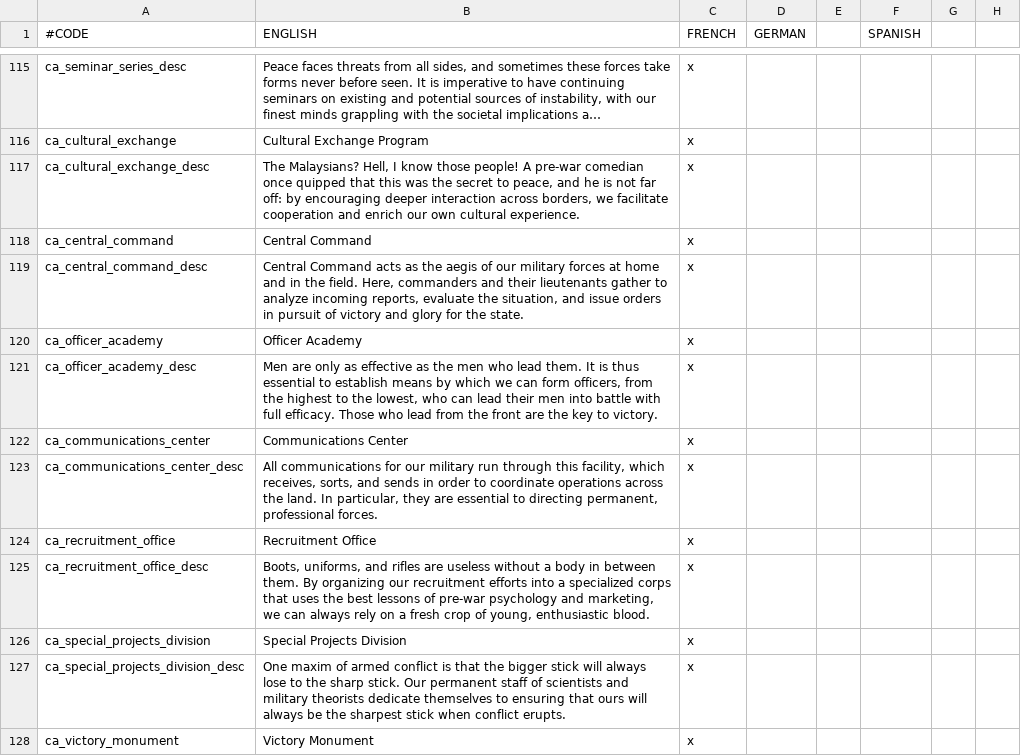
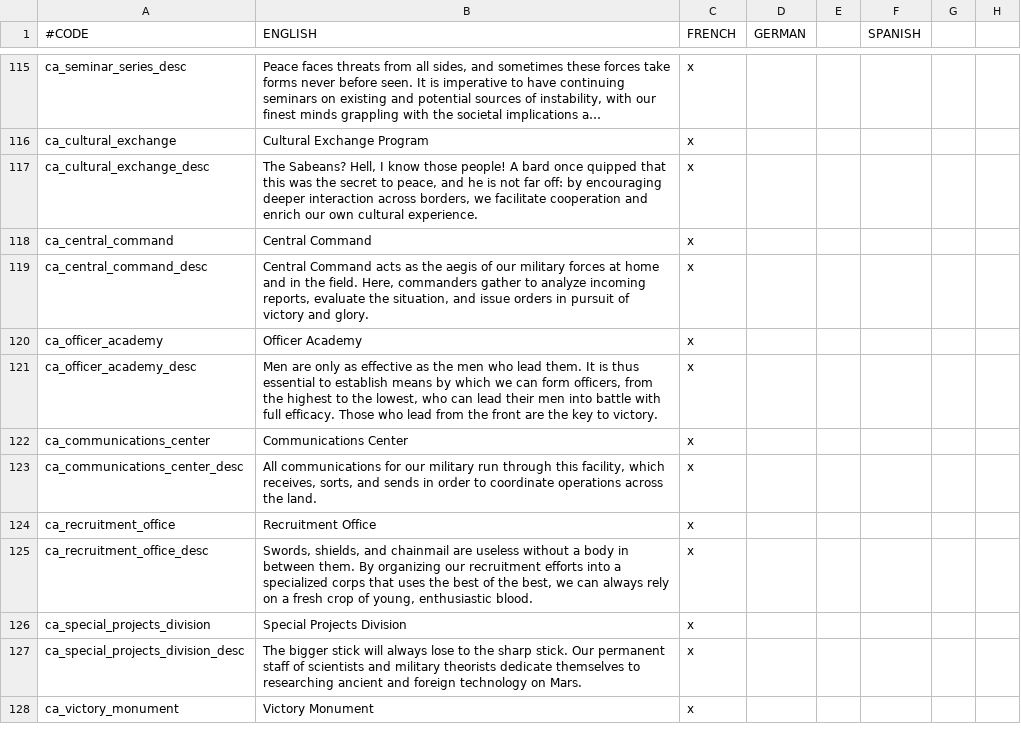
Before and after one commit to Zombaxx/MiddleMars, a CSV file: Middle Mars/localisation/unit_locs.csv, drawn as a sheet; only a part is shown, gaps mark what is left out; long unchanged cells end in …; the diff covers the shown part only; the diff names each change by its address in the sheet, - before the commit and + after, or states it on an @@ line.

Commit message:
Rwmroy - mech event updates
DTE building changes
Fixed commander title
Localization updates

```diff
--- a/Middle Mars/localisation/unit_locs.csv
+++ b/Middle Mars/localisation/unit_locs.csv
-B117 (ENGLISH): The Malaysians? Hell, I know those people! A pre-war comedian once quipped…
+B117 (ENGLISH): The Sabeans? Hell, I know those people! A bard once quipped…
-B119 (ENGLISH): …Here, commanders and their lieutenants gather to analyze incoming reports, evaluate the situation, and issue orders in pursuit of victory and glory for the state.
+B119 (ENGLISH): …Here, commanders gather to analyze incoming reports, evaluate the situation, and issue orders in pursuit of victory and glory.
-B123 (ENGLISH): …the land. In particular, they are essential to directing permanent, professional forces.
+B123 (ENGLISH): …the land.
-B125 (ENGLISH): Boots, uniforms, and rifles are useless without a body in between them. By organizing our recruitment efforts into a specialized corps that uses the best lessons of pre-war psychology and marketing, we can…
+B125 (ENGLISH): Swords, shields, and chainmail are useless without a body in between them. By organizing our recruitment efforts into a specialized corps that uses the best of the best, we can…
-B127 (ENGLISH): One maxim of armed conflict is that the bigger stick will always lose to the sharp stick. Our permanent staff of scientists and military theorists dedicate themselves to ensuring that ours will always be the sharpest stick when conflict erupts.
+B127 (ENGLISH): The bigger stick will always lose to the sharp stick. Our permanent staff of scientists and military theorists dedicate themselves to researching ancient and foreign technology on Mars.
```
Also changed, not shown: 8 edited cells elsewhere in this file, Middle Mars/localisation/00_cultures.csv, Middle Mars/localisation/peasnt_tax_loc.csv, 21 other files.
